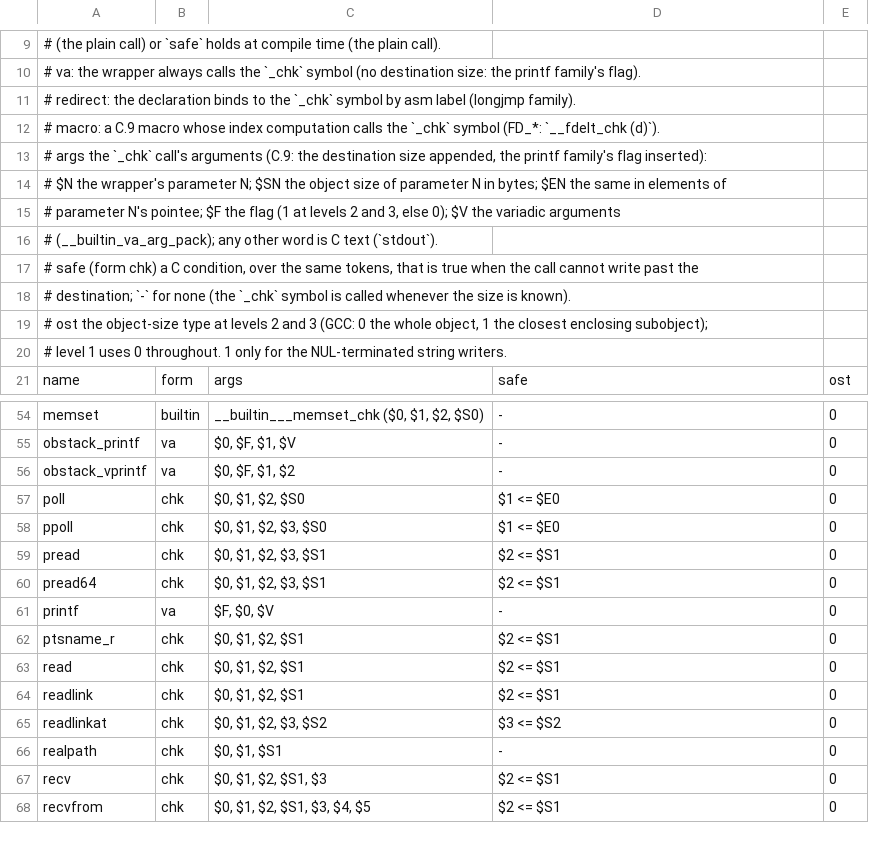
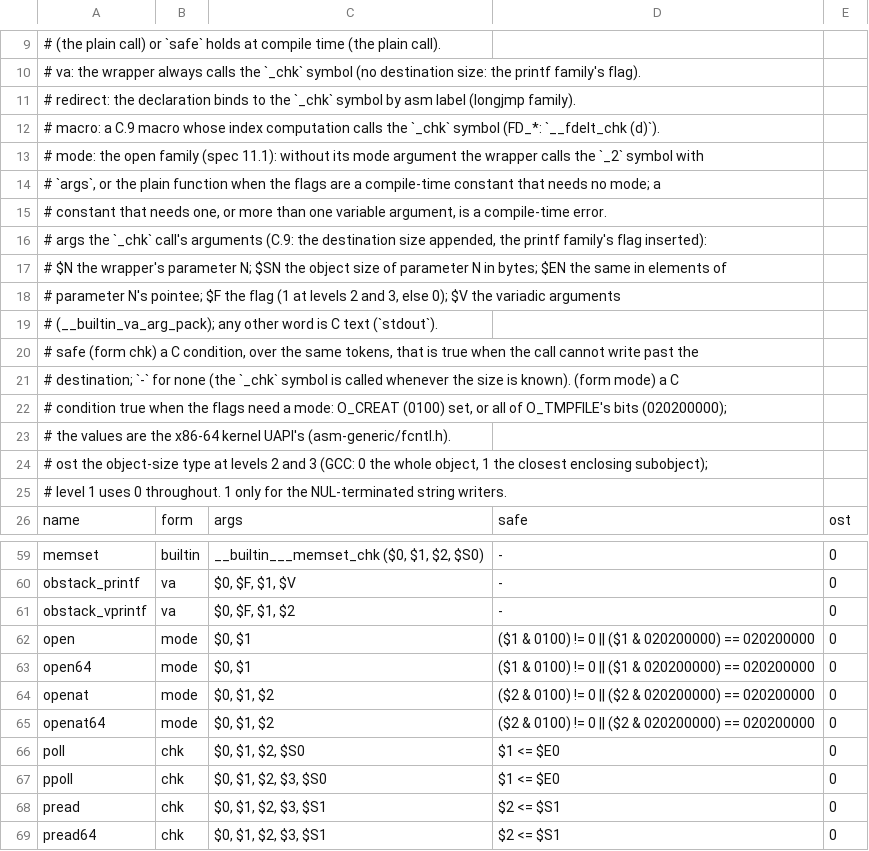
Before and after one commit to duskglow/libniji, a TSV file: headers/fortify.tsv, drawn as a sheet; only a part is shown, gaps mark what is left out; the shorter side is filled out with more unchanged rows.

```diff
--- a/headers/fortify.tsv
+++ b/headers/fortify.tsv
@@ -12,2 +12,5 @@
 #          macro:   a C.9 macro whose index computation calls the `_chk` symbol (FD_*: `__fdelt_chk (d)`).
+#          mode:    the open family (spec 11.1): without its mode argument the wrapper calls the `_2` symbol with
+#                   `args`, or the plain function when the flags are a compile-time constant that needs no mode; a
+#                   constant that needs one, or more than one variable argument, is a compile-time error.
 # args     the `_chk` call's arguments (C.9: the destination size appended, the printf family's flag inserted):
@@ -17,3 +20,5 @@
 # safe     (form chk) a C condition, over the same tokens, that is true when the call cannot write past the
-#          destination; `-` for none (the `_chk` symbol is called whenever the size is known).
+#          destination; `-` for none (the `_chk` symbol is called whenever the size is known). (form mode) a C
+#          condition true when the flags need a mode: O_CREAT (0100) set, or all of O_TMPFILE's bits (020200000);
+#          the values are the x86-64 kernel UAPI's (asm-generic/fcntl.h).
 # ost      the object-size type at levels 2 and 3 (GCC: 0 the whole object, 1 the closest enclosing subobject);
@@ -56,2 +61,6 @@ obstack_printf	va	$0, $F, $1, $V	-	0
 obstack_vprintf	va	$0, $F, $1, $2	-	0
+open	mode	$0, $1	($1 & 0100) != 0 || ($1 & 020200000) == 020200000	0
+open64	mode	$0, $1	($1 & 0100) != 0 || ($1 & 020200000) == 020200000	0
+openat	mode	$0, $1, $2	($2 & 0100) != 0 || ($2 & 020200000) == 020200000	0
+openat64	mode	$0, $1, $2	($2 & 0100) != 0 || ($2 & 020200000) == 020200000	0
 poll	chk	$0, $1, $2, $S0	$1 <= $E0	0
```
Also changed, not shown: spec/abi/chk-prototypes.tsv, 5 other files.
